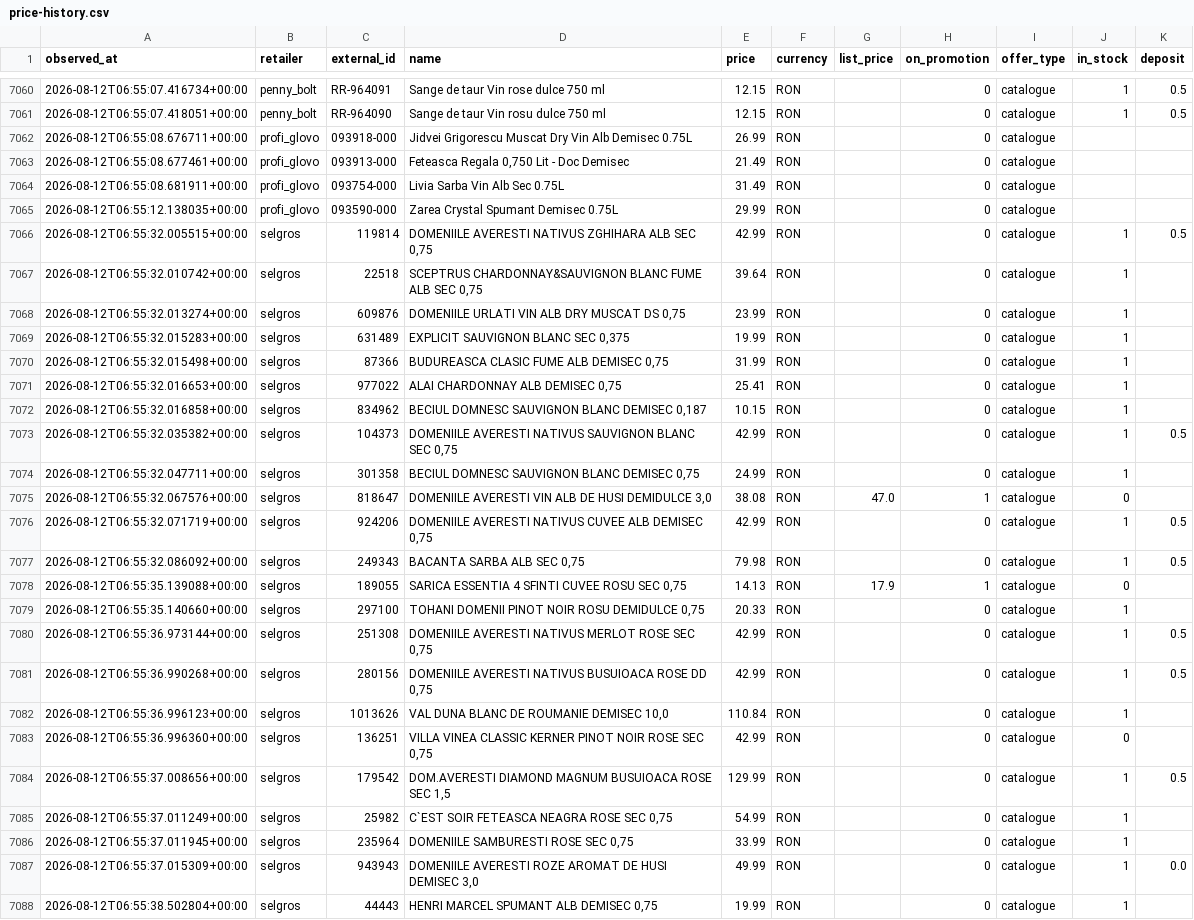
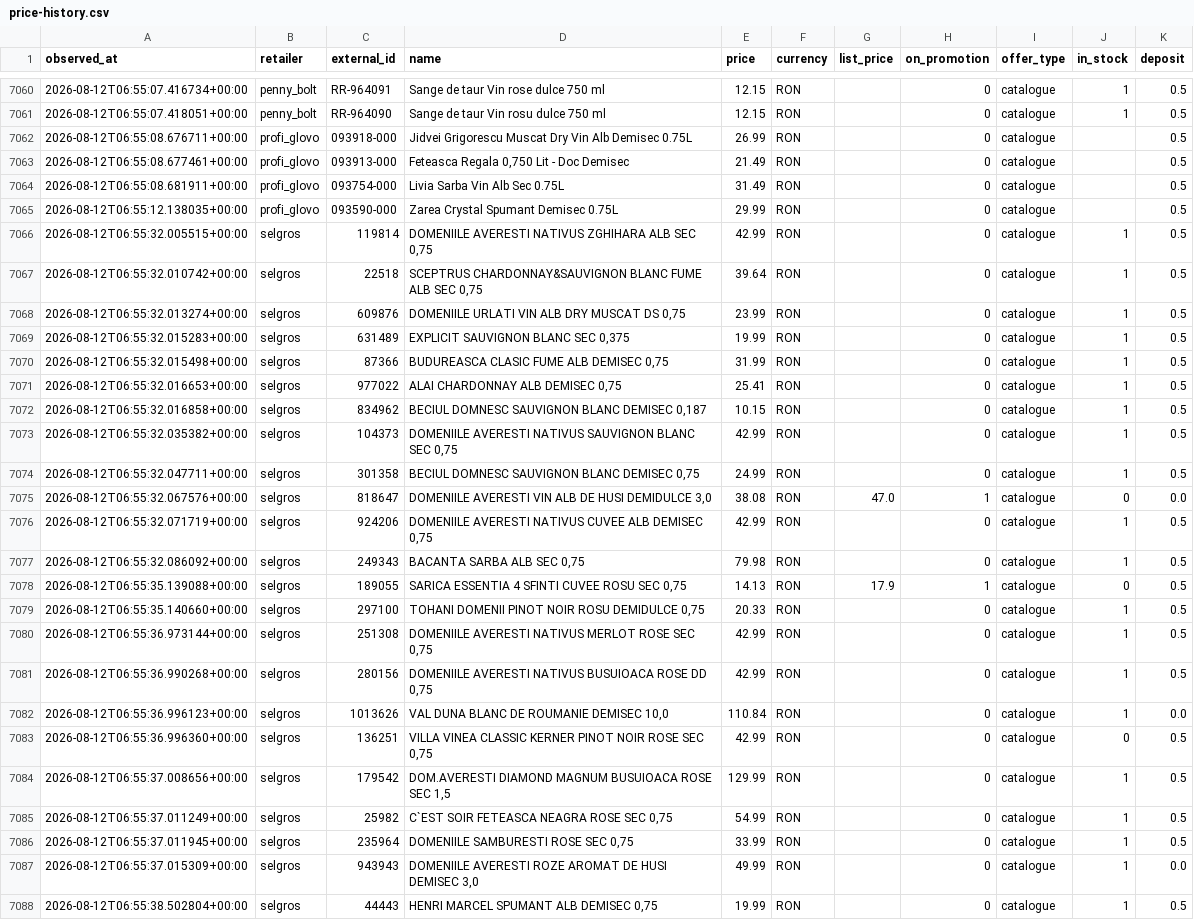
Before and after one commit to chupacabra121/MarketWineScraper, a CSV file: data/price-history.csv, drawn as a sheet; only a part is shown, gaps mark what is left out; the diff covers the shown part only.

```diff
--- a/data/price-history.csv
+++ b/data/price-history.csv
@@ -7061,28 +7061,28 @@ observed_at,retailer,external_id,name,price,currency,list_price,on_promotion,off
 2026-08-12T06:55:07.418051+00:00,penny_bolt,RR-964090,Sange de taur Vin rosu dulce 750 ml,12.15,RON,,0,catalogue,1,0.5
-2026-08-12T06:55:08.676711+00:00,profi_glovo,093918-000,Jidvei Grigorescu Muscat Dry Vin Alb Demisec 0.75L,26.99,RON,,0,catalogue,,
-2026-08-12T06:55:08.677461+00:00,profi_glovo,093913-000,"Feteasca Regala 0,750 Lit - Doc Demisec",21.49,RON,,0,catalogue,,
-2026-08-12T06:55:08.681911+00:00,profi_glovo,093754-000,Livia Sarba Vin Alb Sec 0.75L,31.49,RON,,0,catalogue,,
-2026-08-12T06:55:12.138035+00:00,profi_glovo,093590-000,Zarea Crystal Spumant Demisec 0.75L,29.99,RON,,0,catalogue,,
+2026-08-12T06:55:08.676711+00:00,profi_glovo,093918-000,Jidvei Grigorescu Muscat Dry Vin Alb Demisec 0.75L,26.99,RON,,0,catalogue,,0.5
+2026-08-12T06:55:08.677461+00:00,profi_glovo,093913-000,"Feteasca Regala 0,750 Lit - Doc Demisec",21.49,RON,,0,catalogue,,0.5
+2026-08-12T06:55:08.681911+00:00,profi_glovo,093754-000,Livia Sarba Vin Alb Sec 0.75L,31.49,RON,,0,catalogue,,0.5
+2026-08-12T06:55:12.138035+00:00,profi_glovo,093590-000,Zarea Crystal Spumant Demisec 0.75L,29.99,RON,,0,catalogue,,0.5
 2026-08-12T06:55:32.005515+00:00,selgros,119814,"DOMENIILE AVERESTI NATIVUS ZGHIHARA ALB SEC 0,75",42.99,RON,,0,catalogue,1,0.5
-2026-08-12T06:55:32.010742+00:00,selgros,22518,"SCEPTRUS CHARDONNAY&SAUVIGNON BLANC FUME ALB SEC 0,75",39.64,RON,,0,catalogue,1,
-2026-08-12T06:55:32.013274+00:00,selgros,609876,"DOMENIILE URLATI VIN ALB DRY MUSCAT DS 0,75",23.99,RON,,0,catalogue,1,
-2026-08-12T06:55:32.015283+00:00,selgros,631489,"EXPLICIT SAUVIGNON BLANC SEC 0,375",19.99,RON,,0,catalogue,1,
-2026-08-12T06:55:32.015498+00:00,selgros,87366,"BUDUREASCA CLASIC FUME ALB DEMISEC 0,75",31.99,RON,,0,catalogue,1,
-2026-08-12T06:55:32.016653+00:00,selgros,977022,"ALAI CHARDONNAY ALB DEMISEC 0,75",25.41,RON,,0,catalogue,1,
-2026-08-12T06:55:32.016858+00:00,selgros,834962,"BECIUL DOMNESC SAUVIGNON BLANC DEMISEC 0,187",10.15,RON,,0,catalogue,1,
+2026-08-12T06:55:32.010742+00:00,selgros,22518,"SCEPTRUS CHARDONNAY&SAUVIGNON BLANC FUME ALB SEC 0,75",39.64,RON,,0,catalogue,1,0.5
+2026-08-12T06:55:32.013274+00:00,selgros,609876,"DOMENIILE URLATI VIN ALB DRY MUSCAT DS 0,75",23.99,RON,,0,catalogue,1,0.5
+2026-08-12T06:55:32.015283+00:00,selgros,631489,"EXPLICIT SAUVIGNON BLANC SEC 0,375",19.99,RON,,0,catalogue,1,0.5
+2026-08-12T06:55:32.015498+00:00,selgros,87366,"BUDUREASCA CLASIC FUME ALB DEMISEC 0,75",31.99,RON,,0,catalogue,1,0.5
+2026-08-12T06:55:32.016653+00:00,selgros,977022,"ALAI CHARDONNAY ALB DEMISEC 0,75",25.41,RON,,0,catalogue,1,0.5
+2026-08-12T06:55:32.016858+00:00,selgros,834962,"BECIUL DOMNESC SAUVIGNON BLANC DEMISEC 0,187",10.15,RON,,0,catalogue,1,0.5
 2026-08-12T06:55:32.035382+00:00,selgros,104373,"DOMENIILE AVERESTI NATIVUS SAUVIGNON BLANC SEC 0,75",42.99,RON,,0,catalogue,1,0.5
-2026-08-12T06:55:32.047711+00:00,selgros,301358,"BECIUL DOMNESC SAUVIGNON BLANC DEMISEC 0,75",24.99,RON,,0,catalogue,1,
-2026-08-12T06:55:32.067576+00:00,selgros,818647,"DOMENIILE AVERESTI VIN ALB DE HUSI DEMIDULCE 3,0",38.08,RON,47.0,1,catalogue,0,
+2026-08-12T06:55:32.047711+00:00,selgros,301358,"BECIUL DOMNESC SAUVIGNON BLANC DEMISEC 0,75",24.99,RON,,0,catalogue,1,0.5
+2026-08-12T06:55:32.067576+00:00,selgros,818647,"DOMENIILE AVERESTI VIN ALB DE HUSI DEMIDULCE 3,0",38.08,RON,47.0,1,catalogue,0,0.0
 2026-08-12T06:55:32.071719+00:00,selgros,924206,"DOMENIILE AVERESTI NATIVUS CUVEE ALB DEMISEC 0,75",42.99,RON,,0,catalogue,1,0.5
 2026-08-12T06:55:32.086092+00:00,selgros,249343,"BACANTA SARBA ALB SEC 0,75",79.98,RON,,0,catalogue,1,0.5
-2026-08-12T06:55:35.139088+00:00,selgros,189055,"SARICA ESSENTIA 4 SFINTI CUVEE ROSU SEC 0,75",14.13,RON,17.9,1,catalogue,0,
-2026-08-12T06:55:35.140660+00:00,selgros,297100,"TOHANI DOMENII PINOT NOIR ROSU DEMIDULCE 0,75",20.33,RON,,0,catalogue,1,
+2026-08-12T06:55:35.139088+00:00,selgros,189055,"SARICA ESSENTIA 4 SFINTI CUVEE ROSU SEC 0,75",14.13,RON,17.9,1,catalogue,0,0.5
+2026-08-12T06:55:35.140660+00:00,selgros,297100,"TOHANI DOMENII PINOT NOIR ROSU DEMIDULCE 0,75",20.33,RON,,0,catalogue,1,0.5
 2026-08-12T06:55:36.973144+00:00,selgros,251308,"DOMENIILE AVERESTI NATIVUS MERLOT ROSE SEC 0,75",42.99,RON,,0,catalogue,1,0.5
 2026-08-12T06:55:36.990268+00:00,selgros,280156,"DOMENIILE AVERESTI NATIVUS BUSUIOACA ROSE DD 0,75",42.99,RON,,0,catalogue,1,0.5
-2026-08-12T06:55:36.996123+00:00,selgros,1013626,"VAL DUNA BLANC DE ROUMANIE DEMISEC 10,0",110.84,RON,,0,catalogue,1,
-2026-08-12T06:55:36.996360+00:00,selgros,136251,"VILLA VINEA CLASSIC KERNER PINOT NOIR ROSE SEC 0,75",42.99,RON,,0,catalogue,0,
+2026-08-12T06:55:36.996123+00:00,selgros,1013626,"VAL DUNA BLANC DE ROUMANIE DEMISEC 10,0",110.84,RON,,0,catalogue,1,0.0
+2026-08-12T06:55:36.996360+00:00,selgros,136251,"VILLA VINEA CLASSIC KERNER PINOT NOIR ROSE SEC 0,75",42.99,RON,,0,catalogue,0,0.5
 2026-08-12T06:55:37.008656+00:00,selgros,179542,"DOM.AVERESTI DIAMOND MAGNUM BUSUIOACA ROSE SEC 1,5",129.99,RON,,0,catalogue,1,0.5
-2026-08-12T06:55:37.011249+00:00,selgros,25982,"C`EST SOIR FETEASCA NEAGRA ROSE SEC 0,75",54.99,RON,,0,catalogue,1,
-2026-08-12T06:55:37.011945+00:00,selgros,235964,"DOMENIILE SAMBURESTI ROSE SEC 0,75",33.99,RON,,0,catalogue,1,
+2026-08-12T06:55:37.011249+00:00,selgros,25982,"C`EST SOIR FETEASCA NEAGRA ROSE SEC 0,75",54.99,RON,,0,catalogue,1,0.5
+2026-08-12T06:55:37.011945+00:00,selgros,235964,"DOMENIILE SAMBURESTI ROSE SEC 0,75",33.99,RON,,0,catalogue,1,0.5
 2026-08-12T06:55:37.015309+00:00,selgros,943943,"DOMENIILE AVERESTI ROZE AROMAT DE HUSI DEMISEC 3,0",49.99,RON,,0,catalogue,1,0.0
-2026-08-12T06:55:38.502804+00:00,selgros,44443,"HENRI MARCEL SPUMANT ALB DEMISEC 0,75",19.99,RON,,0,catalogue,1,
+2026-08-12T06:55:38.502804+00:00,selgros,44443,"HENRI MARCEL SPUMANT ALB DEMISEC 0,75",19.99,RON,,0,catalogue,1,0.5
```
Also changed, not shown: 66 edited cells elsewhere in this file, 2 other files.
